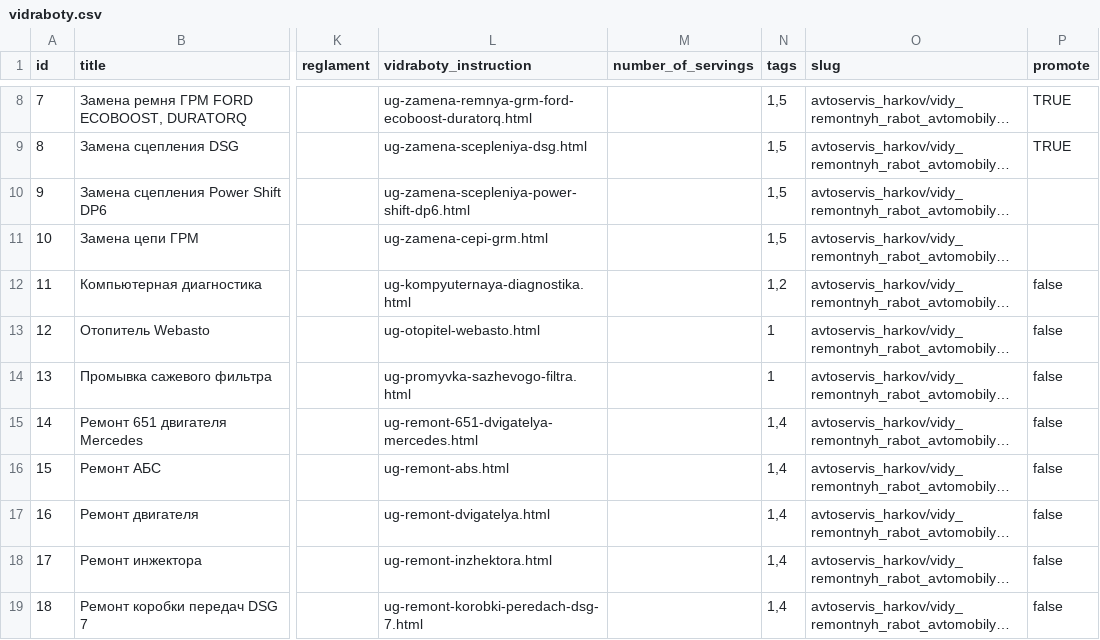
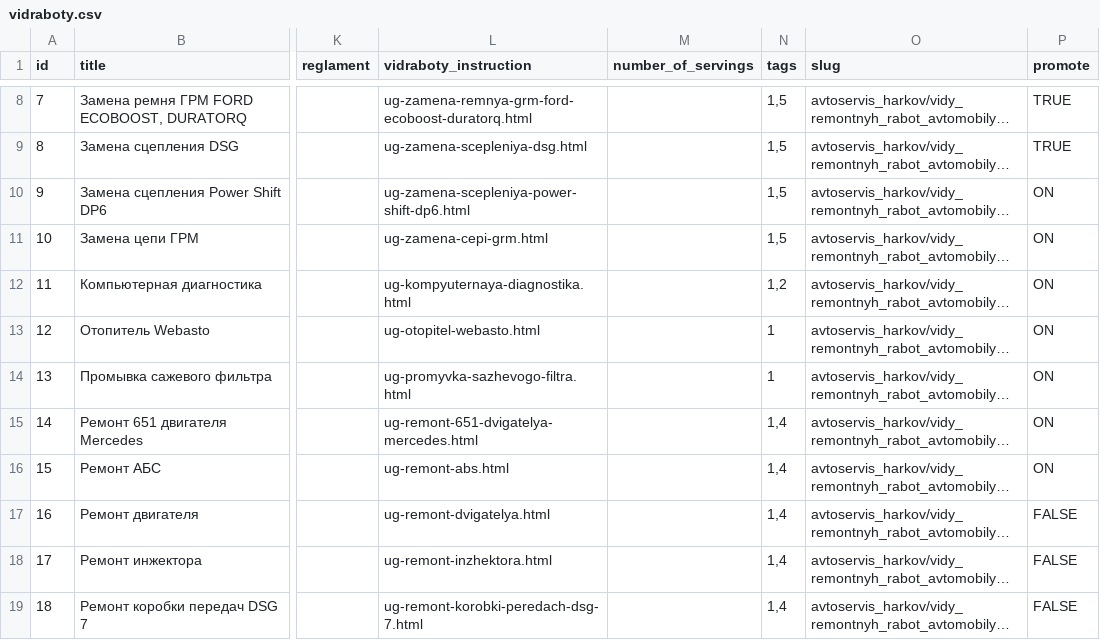
Before and after one commit to augantonov/presta, a CSV file: modules/azrua_content/default_content/languages/en/node/vidraboty.csv, drawn as a sheet; only a part is shown, gaps mark what is left out; long unchanged cells end in …; the diff covers the shown part only; the diff names each change by its address in the sheet, - before the commit and + after, or states it on an @@ line.

```diff
--- a/modules/azrua_content/default_content/languages/en/node/vidraboty.csv
+++ b/modules/azrua_content/default_content/languages/en/node/vidraboty.csv
-P10:P11 (promote): (empty)
+P10:P11 (promote): ON
-P12:P16 (promote): false
+P12:P16 (promote): ON
-P17:P19 (promote): false
+P17:P19 (promote): FALSE
```
Also changed, not shown: 13 edited cells elsewhere in this file, modules/azrua_content/default_content/languages/ru/node/vidraboty.csv, modules/azrua_content/default_content/languages/uk/node/vidraboty.csv, 1 other file.
